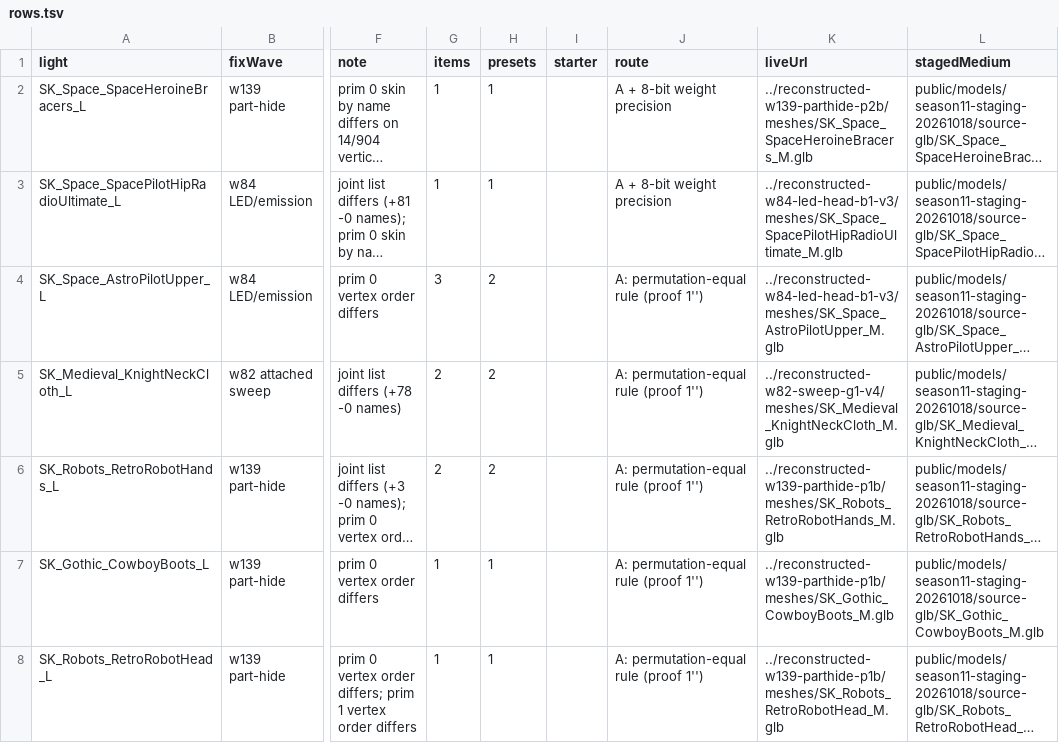
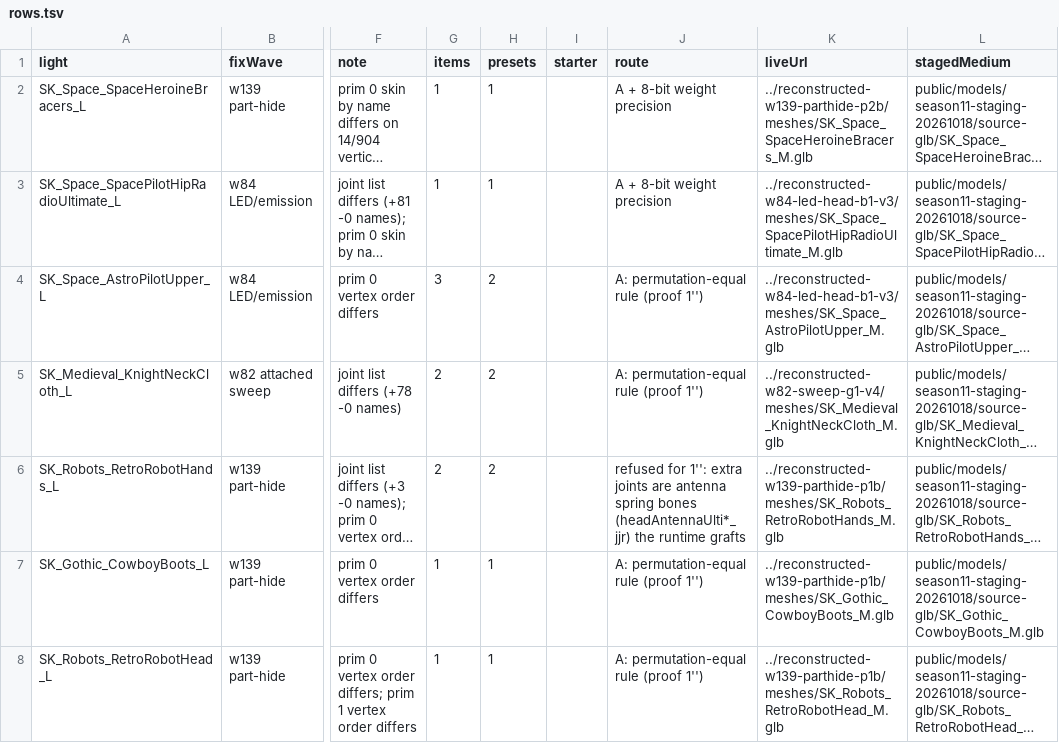
Before and after one commit to ChronoHaxx/the-finals-outfit, a TSV file: _docs/archetypes-2026-11-22/light-fixwave/rows.tsv, drawn as a sheet; only a part is shown, gaps mark what is left out; long unchanged cells end in …; the diff names each change by its address in the sheet, - before the commit and + after, or states it on an @@ line.

```diff
--- a/_docs/archetypes-2026-11-22/light-fixwave/rows.tsv
+++ b/_docs/archetypes-2026-11-22/light-fixwave/rows.tsv
-J6 (route): A: permutation-equal rule (proof 1'')
+J6 (route): refused for 1'': extra joints are antenna spring bones (headAntennaUlti*_jjr) the runtime grafts
```
Also changed, not shown: 1 other file.
